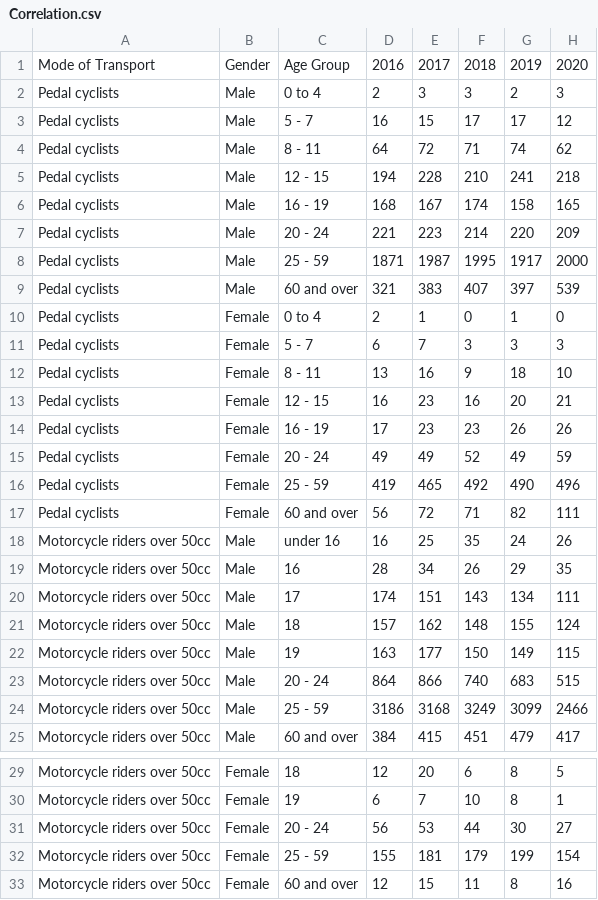
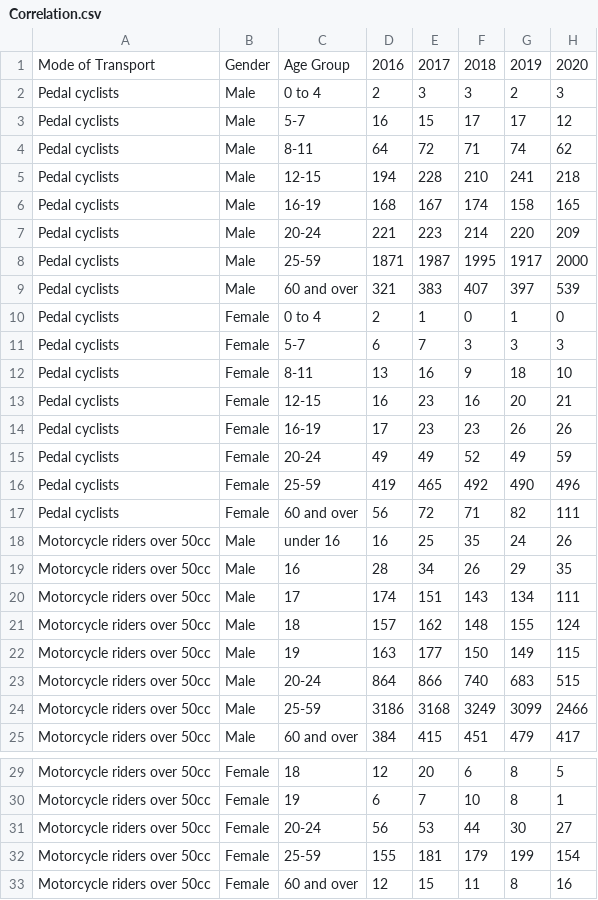
Before and after one commit to nidaalatif/Corelation, a CSV file: Correlation.csv, drawn as a sheet; only a part is shown, gaps mark what is left out; the diff names each change by its address in the sheet, - before the commit and + after, or states it on an @@ line.

Commit message:
Update Correlation.csv

```diff
--- a/Correlation.csv
+++ b/Correlation.csv
-C3: 5 - 7
+C3: 5-7
-C4: 8 - 11
+C4: 8-11
-C5: 12 - 15
+C5: 12-15
-C6: 16 - 19
+C6: 16-19
-C7: 20 - 24
+C7: 20-24
-C8: 25 - 59
+C8: 25-59
-C11: 5 - 7
+C11: 5-7
-C12: 8 - 11
+C12: 8-11
-C13: 12 - 15
+C13: 12-15
-C14: 16 - 19
+C14: 16-19
-C15: 20 - 24
+C15: 20-24
-C16: 25 - 59
+C16: 25-59
-C23: 20 - 24
+C23: 20-24
-C24: 25 - 59
+C24: 25-59
-C31: 20 - 24
+C31: 20-24
-C32: 25 - 59
+C32: 25-59
```
